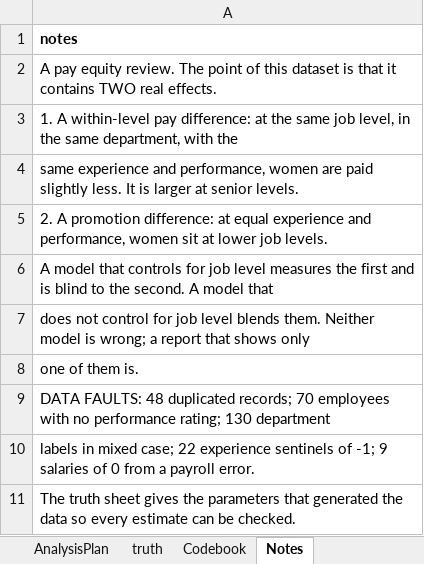
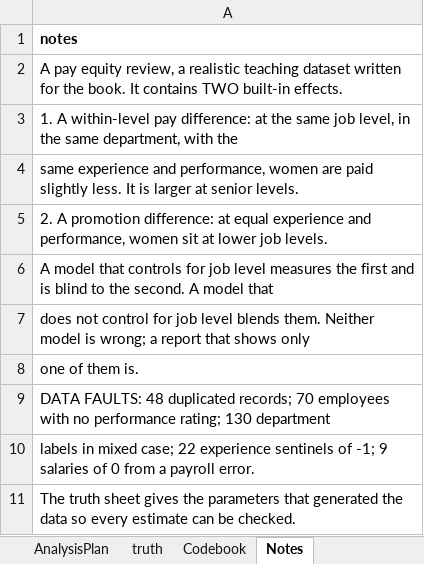
Before and after one commit to johnfisher-ai/Statistics-Data-Science-AI-Visual-Book, an Excel workbook: data/capstone-pay-equity-review.xlsx, sheet Notes, drawn as a sheet; values as stored, in another font and other column widths than the file's, no borders; the diff names each change by its address in the sheet, - before the commit and + after, or states it on an @@ line.

```diff
--- a/data/capstone-pay-equity-review.xlsx (sheet Notes)
+++ b/data/capstone-pay-equity-review.xlsx (sheet Notes)
-A2: …pay equity review. The point of this dataset is that it contains TWO real effects.
+A2: …pay equity review, a realistic teaching dataset written for the book. It contains TWO built-in effects.
```
Also changed, not shown: 8 other files.
